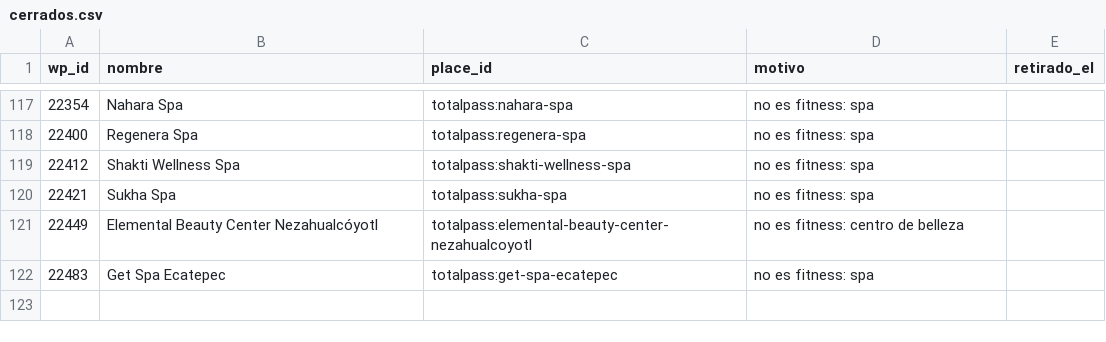
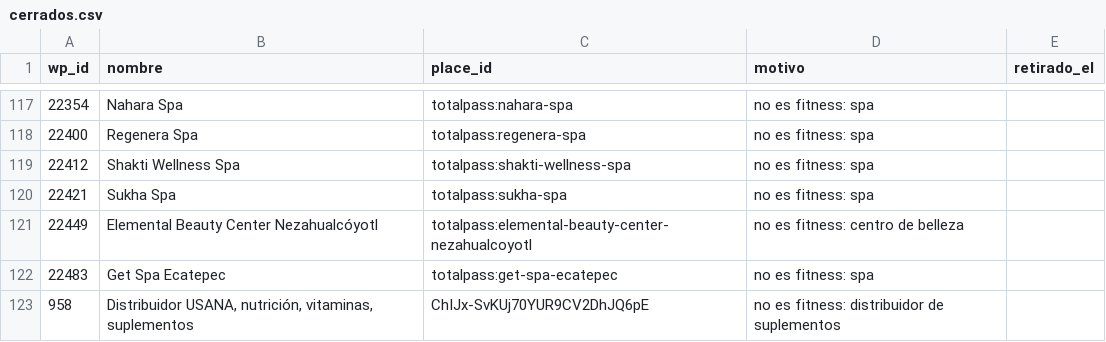
Before and after one commit to moikirsch/gyms52-d, a CSV file: data/cerrados.csv, drawn as a sheet; only a part is shown, gaps mark what is left out; the diff names each change by its address in the sheet, - before the commit and + after, or states it on an @@ line.

```diff
--- a/data/cerrados.csv
+++ b/data/cerrados.csv
+row 123: 958 | Distribuidor USANA, nutrición, vitaminas, suplementos | ChIJx-SvKUj70YUR9CV2DhJQ6pE | no es fitness: distribuidor de suplementos
```
Also changed, not shown: data/retirar.csv, 4 other files.
